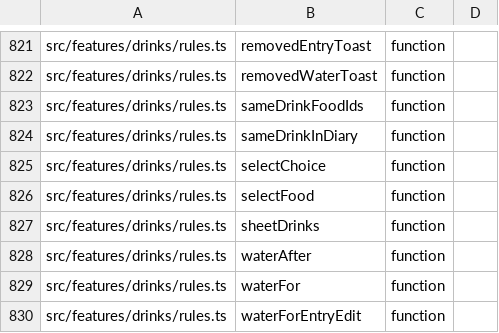
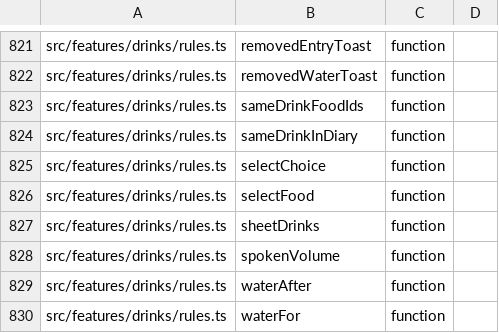
Before and after one commit to peleg2312/HealthCal, a TSV file: docs/code-map/exports.tsv, drawn as a sheet; only a part is shown, gaps mark what is left out; the shorter side is filled out with more unchanged rows.

```diff
--- a/docs/code-map/exports.tsv
+++ b/docs/code-map/exports.tsv
@@ -827,2 +827,3 @@ src/features/drinks/rules.ts	selectFood	function
 src/features/drinks/rules.ts	sheetDrinks	function
+src/features/drinks/rules.ts	spokenVolume	function
 src/features/drinks/rules.ts	waterAfter	function
```
Also changed, not shown: docs/code-map/uses.tsv, 10 other files.
